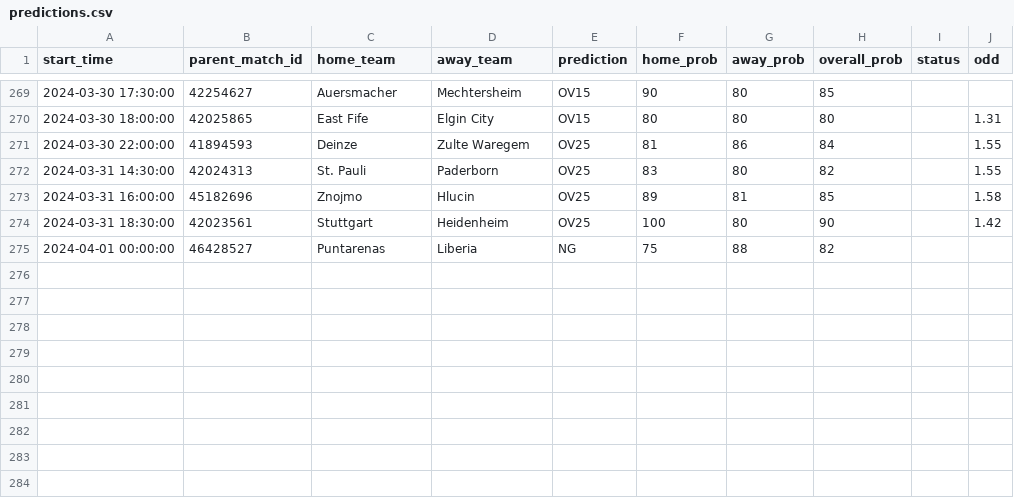
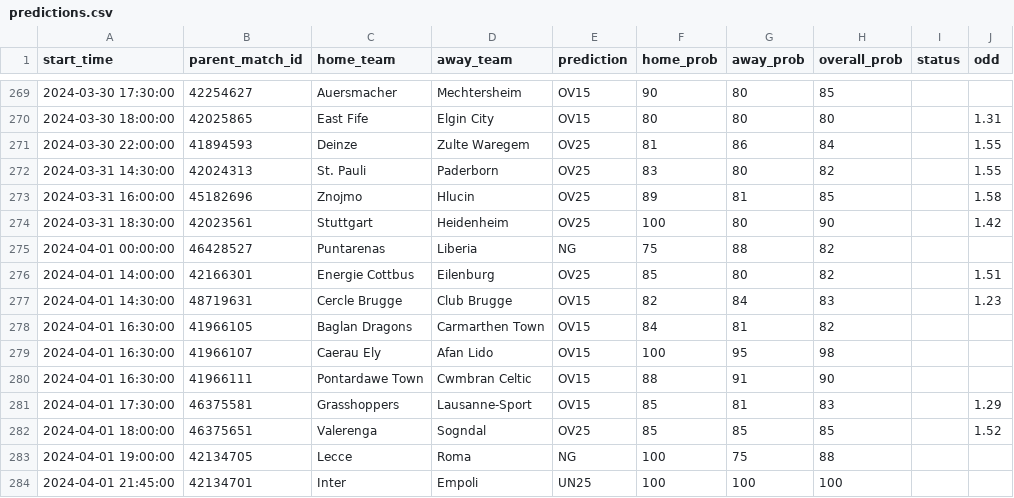
Before and after one commit to dennis-mutethia/soccer-predictions, a CSV file: docs/predictions.csv, drawn as a sheet; only a part is shown, gaps mark what is left out; the diff names each change by its address in the sheet, - before the commit and + after, or states it on an @@ line.

```diff
--- a/docs/predictions.csv
+++ b/docs/predictions.csv
+row 276: 2024-04-01 14:00:00 | 42166301 | Energie Cottbus | Eilenburg | OV25 | 85 | 80 | 82 |  | 1.51
+row 277: 2024-04-01 14:30:00 | 48719631 | Cercle Brugge | Club Brugge | OV15 | 82 | 84 | 83 |  | 1.23
+row 278: 2024-04-01 16:30:00 | 41966105 | Baglan Dragons | Carmarthen Town | OV15 | 84 | 81 | 82
+row 279: 2024-04-01 16:30:00 | 41966107 | Caerau Ely | Afan Lido | OV15 | 100 | 95 | 98
+row 280: 2024-04-01 16:30:00 | 41966111 | Pontardawe Town | Cwmbran Celtic | OV15 | 88 | 91 | 90
+row 281: 2024-04-01 17:30:00 | 46375581 | Grasshoppers | Lausanne-Sport | OV15 | 85 | 81 | 83 |  | 1.29
+row 282: 2024-04-01 18:00:00 | 46375651 | Valerenga | Sogndal | OV25 | 85 | 85 | 85 |  | 1.52
+row 283: 2024-04-01 19:00:00 | 42134705 | Lecce | Roma | NG | 100 | 75 | 88
+row 284: 2024-04-01 21:45:00 | 42134701 | Inter | Empoli | UN25 | 100 | 100 | 100
```
Also changed, not shown: 1 other file.
